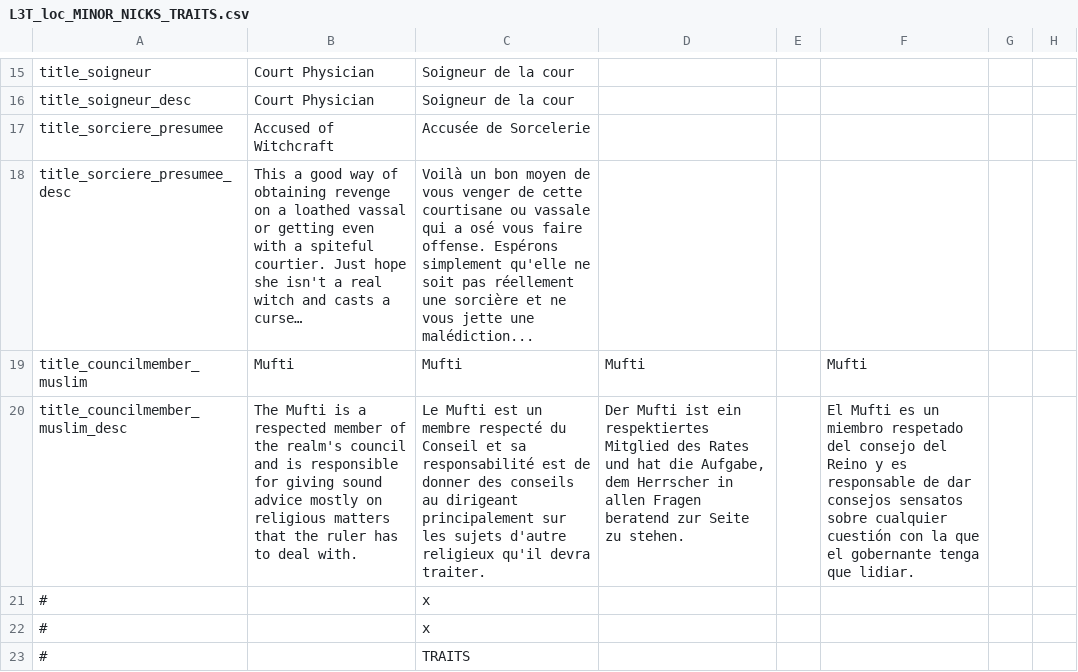
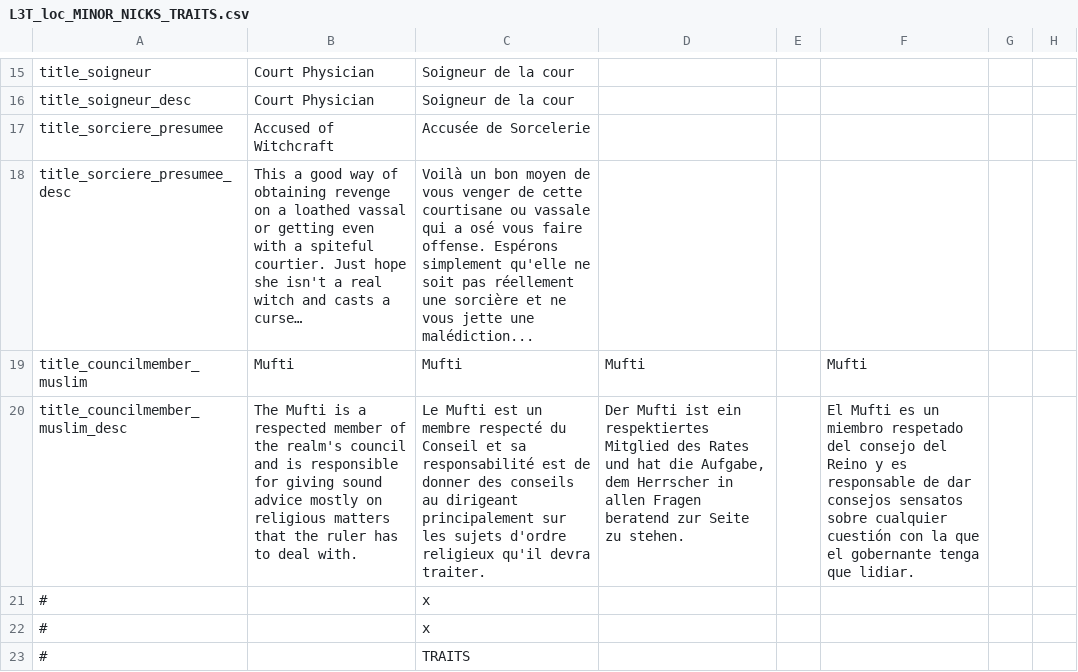
Before and after one commit to ArkoG/L3T, a CSV file: L3T/localisation/L3T_loc_MINOR_NICKS_TRAITS.csv, drawn as a sheet; only a part is shown, gaps mark what is left out; the diff names each change by its address in the sheet, - before the commit and + after, or states it on an @@ line.

Commit message:
typo

```diff
--- a/L3T/localisation/L3T_loc_MINOR_NICKS_TRAITS.csv
+++ b/L3T/localisation/L3T_loc_MINOR_NICKS_TRAITS.csv
-C20: …les sujets d'autre religieux qu'il…
+C20: …les sujets d'ordre religieux qu'il…
```
